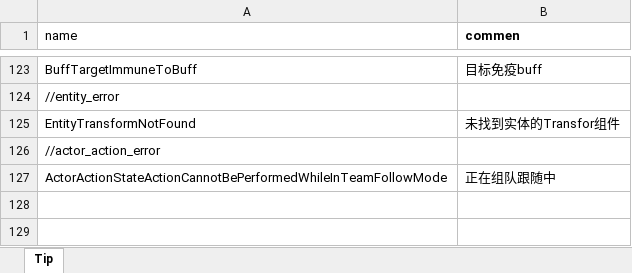
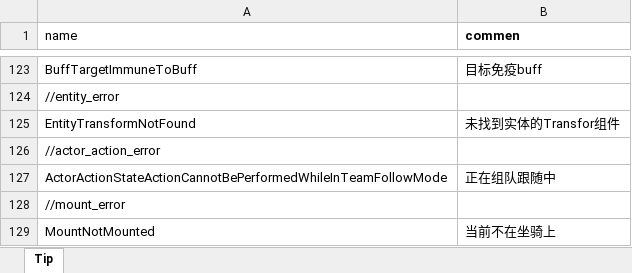
Before and after one commit to luyuancpp/mmorpg, an Excel workbook: bin/config/xlsx/tip/Tip.xlsx, sheet Tip, drawn as a sheet; only a part is shown, gaps mark what is left out; values as stored, in another font and other column widths than the file's, no borders; the diff names each change by its address in the sheet, - before the commit and + after, or states it on an @@ line.

```diff
--- a/bin/config/xlsx/tip/Tip.xlsx (sheet Tip)
+++ b/bin/config/xlsx/tip/Tip.xlsx (sheet Tip)
+row 128: //mount_error
+row 129: MountNotMounted | 当前不在坐骑上
```
Also changed, not shown: 15 other files.
